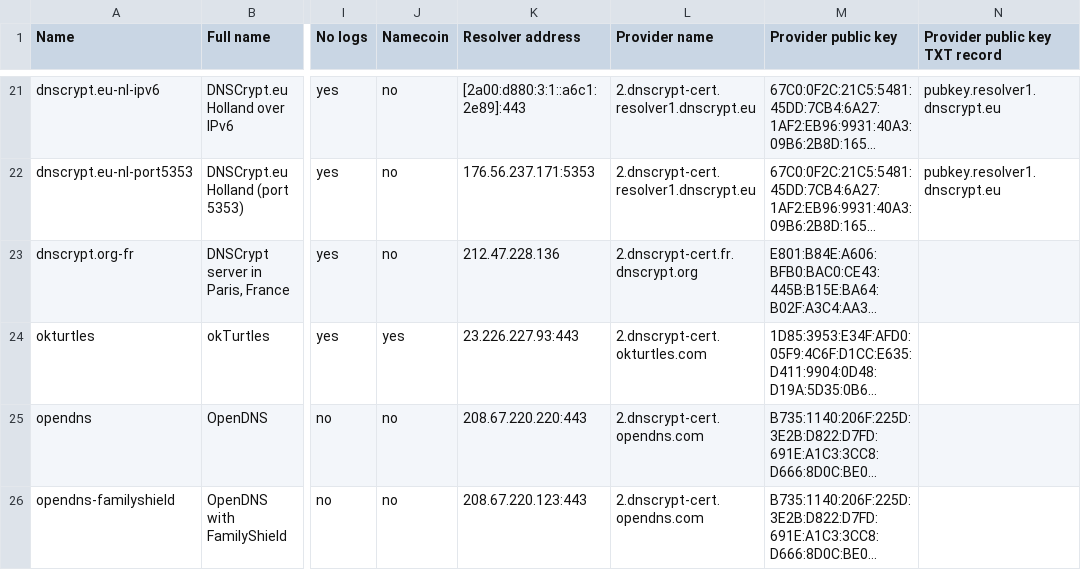
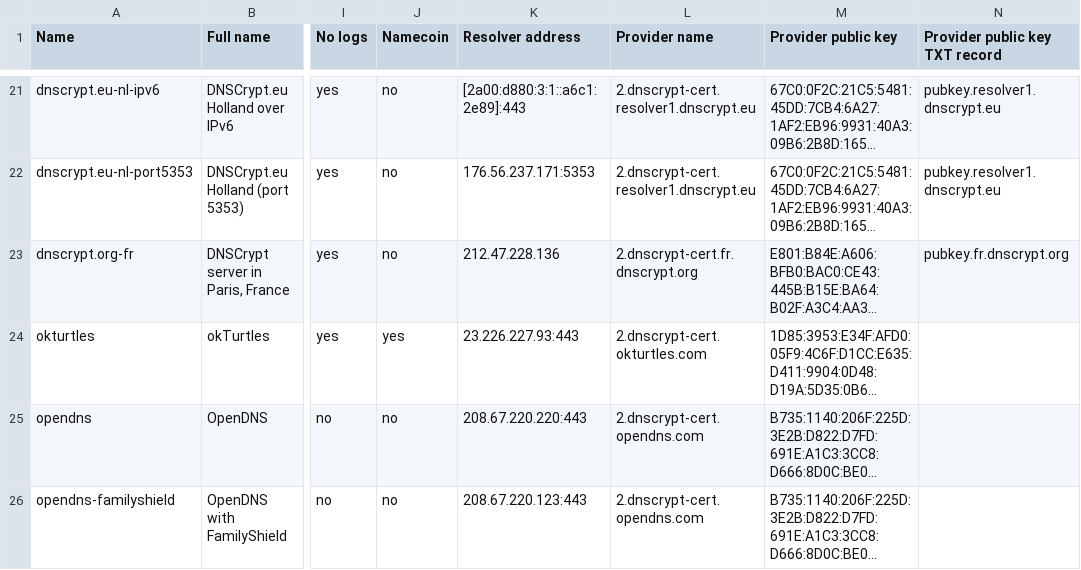
Before and after one commit to dyne/dnscrypt-proxy, a CSV file: dnscrypt-resolvers.csv, drawn as a sheet; only a part is shown, gaps mark what is left out; long unchanged cells end in …; the diff names each change by its address in the sheet, - before the commit and + after, or states it on an @@ line.

Commit message:
+ DNSSEC signed public key for fr-dnscrypt.org

```diff
--- a/dnscrypt-resolvers.csv
+++ b/dnscrypt-resolvers.csv
-N23 (Provider public key TXT record): (empty)
+N23 (Provider public key TXT record): pubkey.fr.dnscrypt.org
```
